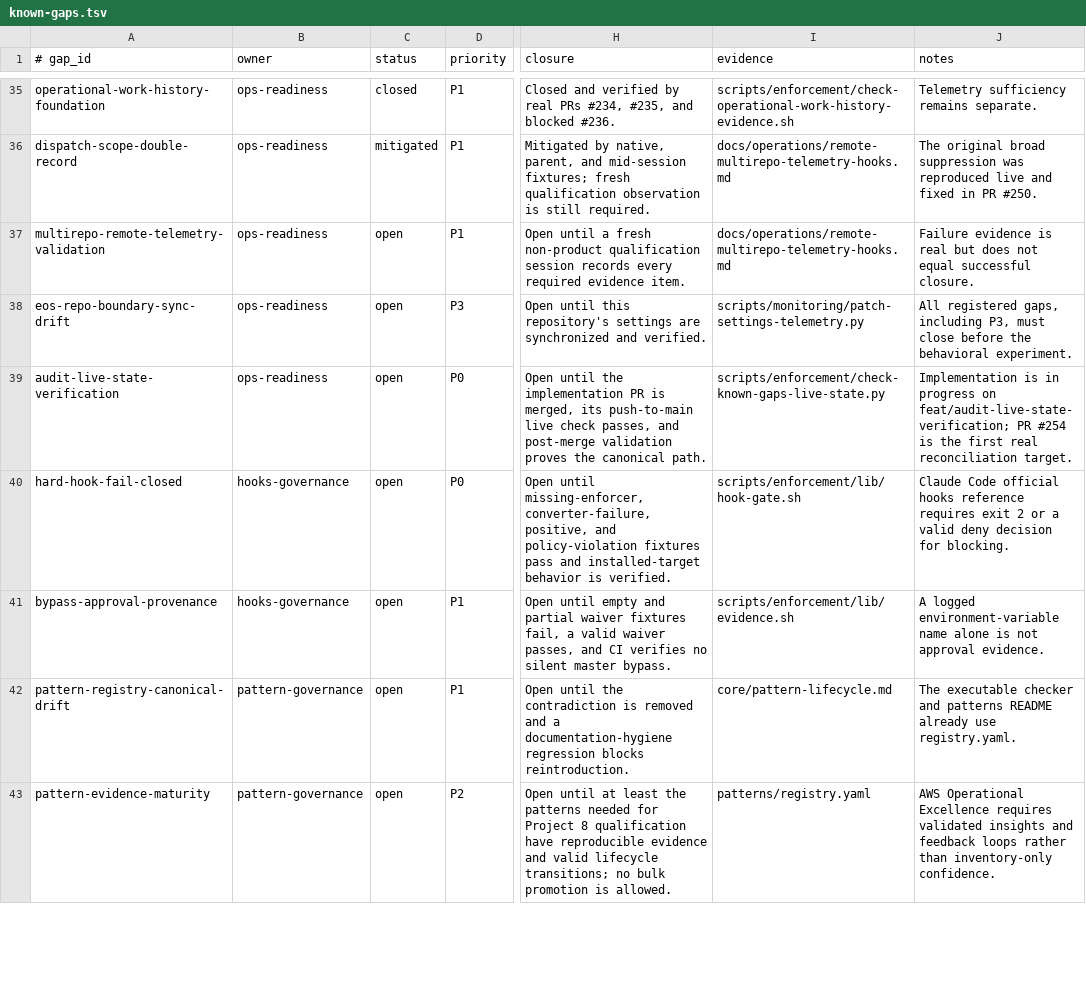
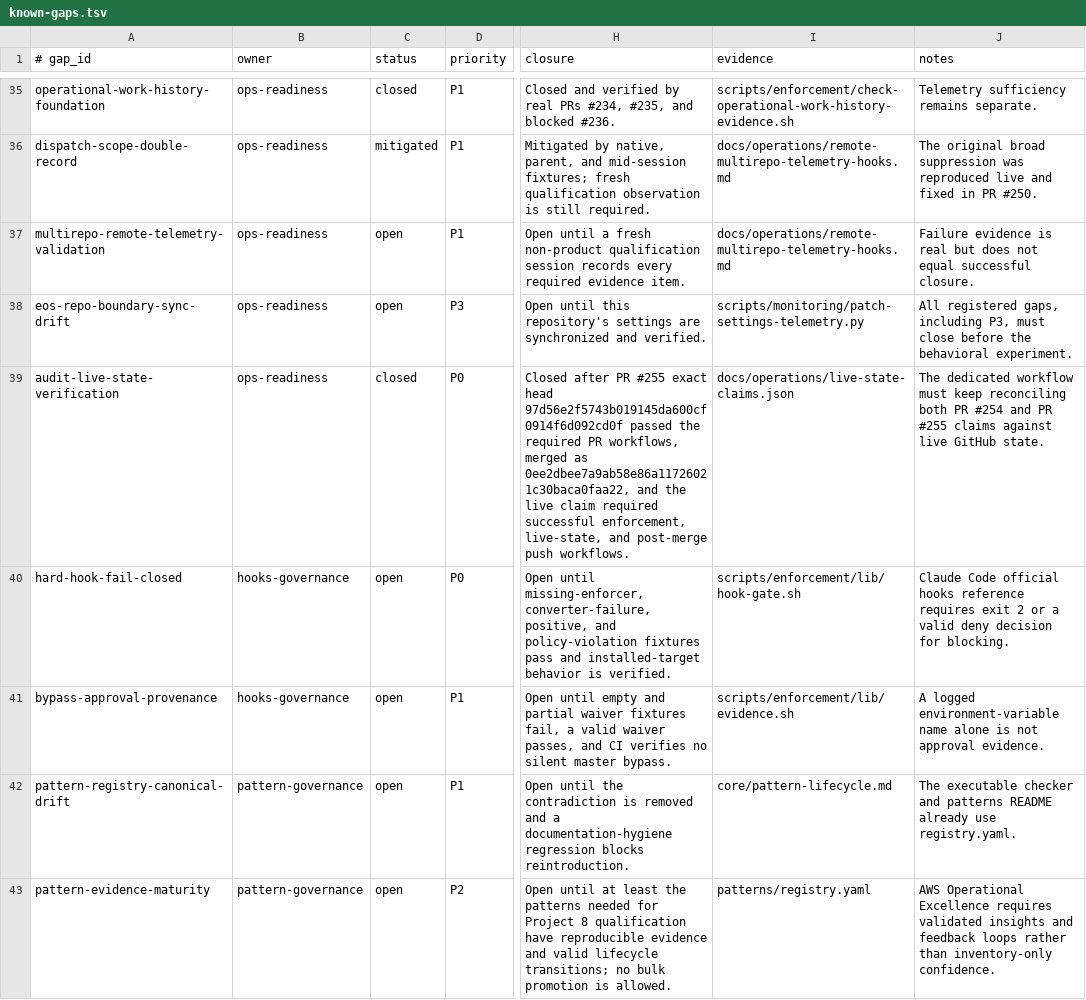
Before and after one commit to yotamfried-ux/Engineering-OS, a TSV file: docs/operations/known-gaps.tsv, drawn as a sheet; only a part is shown, gaps mark what is left out; the diff covers the shown part only; the diff names each change by its address in the sheet, - before the commit and + after, or states it on an @@ line.

Commit message:
docs: reconcile live-state and documentation gaps

```diff
--- a/docs/operations/known-gaps.tsv
+++ b/docs/operations/known-gaps.tsv
-C39 (status): open
+C39 (status): closed
-H39 (closure): Open until the implementation PR is merged, its push-to-main live check passes, and post-merge validation proves the canonical path.
+H39 (closure): Closed after PR #255 exact head 97d56e2f5743b019145da600cf0914f6d092cd0f passed the required PR workflows, merged as 0ee2dbee7a9ab58e86a11726021c30baca0faa22, and the live claim required successful enforcement, live-state, and post-merge push workflows.
-I39 (evidence): scripts/enforcement/check-known-gaps-live-state.py
+I39 (evidence): docs/operations/live-state-claims.json
-J39 (notes): Implementation is in progress on feat/audit-live-state-verification; PR #254 is the first real reconciliation target.
+J39 (notes): The dedicated workflow must keep reconciling both PR #254 and PR #255 claims against live GitHub state.
```
Also changed, not shown: 5 edited cells elsewhere in this file.
